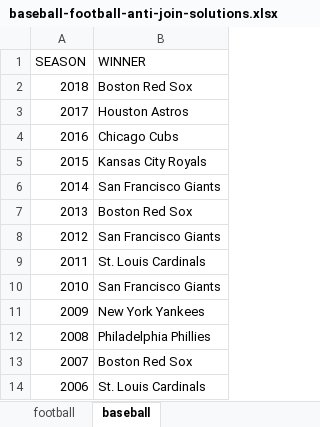
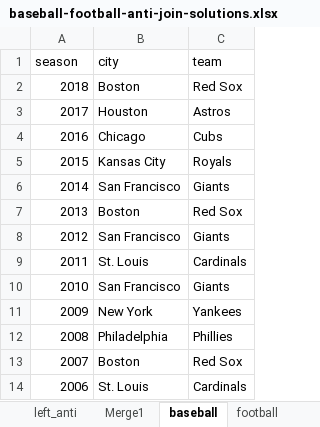
Before and after one commit to summerofgeorge/blog-files, an Excel workbook: baseball-football-anti-join-solutions.xlsx, sheet baseball, drawn as a sheet; only a part is shown; values as stored, in another font and other column widths than the file's, no borders; table styles not drawn; removed rows and columns are numbered as before the commit, all else as after; the diff names each change by its address in the sheet, - before the commit and + after, or states it on an @@ line.

```diff
--- a/baseball-football-anti-join-solutions.xlsx (sheet baseball)
+++ b/baseball-football-anti-join-solutions.xlsx (sheet baseball)
+sheet tab: left_anti
+sheet tab: Merge1
@@ sheet tab order changed: left_anti | Merge1 | baseball | football @@
-column B (WINNER), rows 2-14: Boston Red Sox | Houston Astros | Chicago Cubs | Kansas City Royals | San Francisco Giants | Boston Red Sox | San Francisco Giants | St. Louis Cardinals | San Francisco Giants | New York Yankees | Philadelphia Phillies | Boston Red Sox | St. Louis Cardinals
+column B (city), rows 2-14: Boston | Houston | Chicago | Kansas City | San Francisco | Boston | San Francisco | St. Louis | San Francisco | New York | Philadelphia | Boston | St. Louis
+column C (team), rows 2-14: Red Sox | Astros | Cubs | Royals | Giants | Red Sox | Giants | Cardinals | Giants | Yankees | Phillies | Red Sox | Cardinals
-A1: SEASON
+A1: season
```
Also changed, not shown: sheet football, other sheet tabs, baseball-football-anti-join-start.xlsx, 4 other files.
